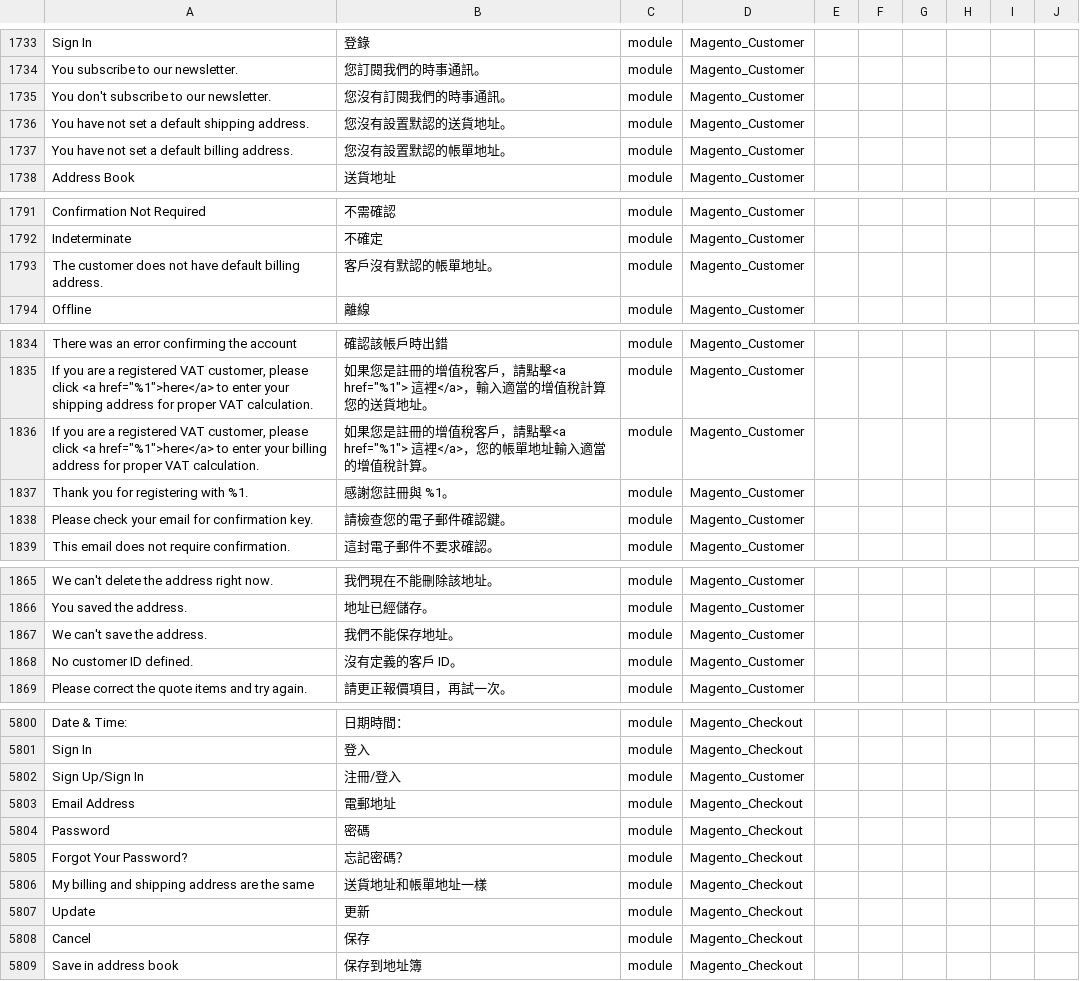
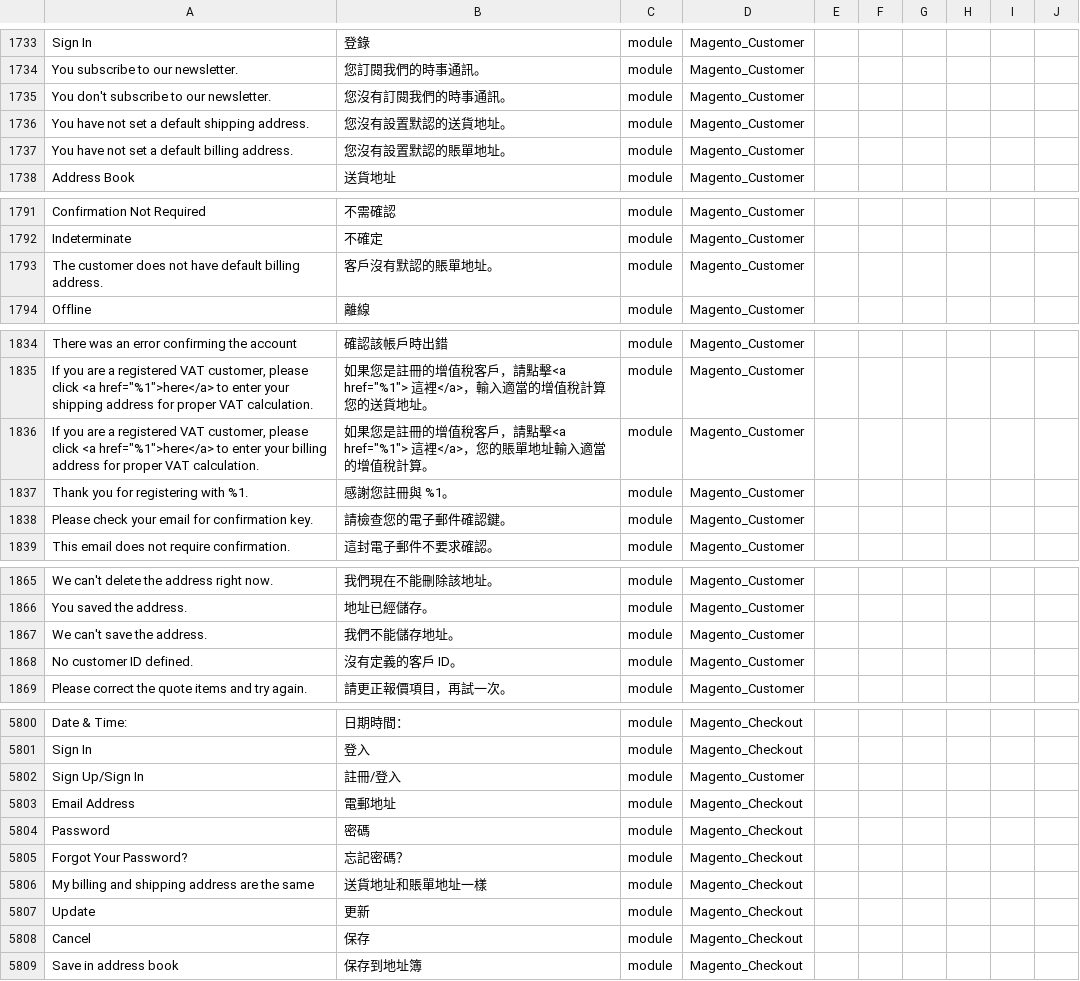
Before and after one commit to raymanjhc/Magento2Language-zh_Hant_HK, a CSV file: zh_Hant_HK.csv, drawn as a sheet; only a part is shown, gaps mark what is left out; the diff covers the shown part only; the diff names each change by its address in the sheet, - before the commit and + after, or states it on an @@ line.

```diff
--- a/zh_Hant_HK.csv
+++ b/zh_Hant_HK.csv
-B1737: 您沒有設置默認的帳單地址。
+B1737: 您沒有設置默認的賬單地址。
-B1793: 客戶沒有默認的帳單地址。
+B1793: 客戶沒有默認的賬單地址。
-B1836: …</a>，您的帳單地址輸…
+B1836: …</a>，您的賬單地址輸…
-B1867: 我們不能保存地址。
+B1867: 我們不能儲存地址。
-B5802: 注冊/登入
+B5802: 註冊/登入
-B5806: 送貨地址和帳單地址一樣
+B5806: 送貨地址和賬單地址一樣
```
Also changed, not shown: 25 edited cells elsewhere in this file.
